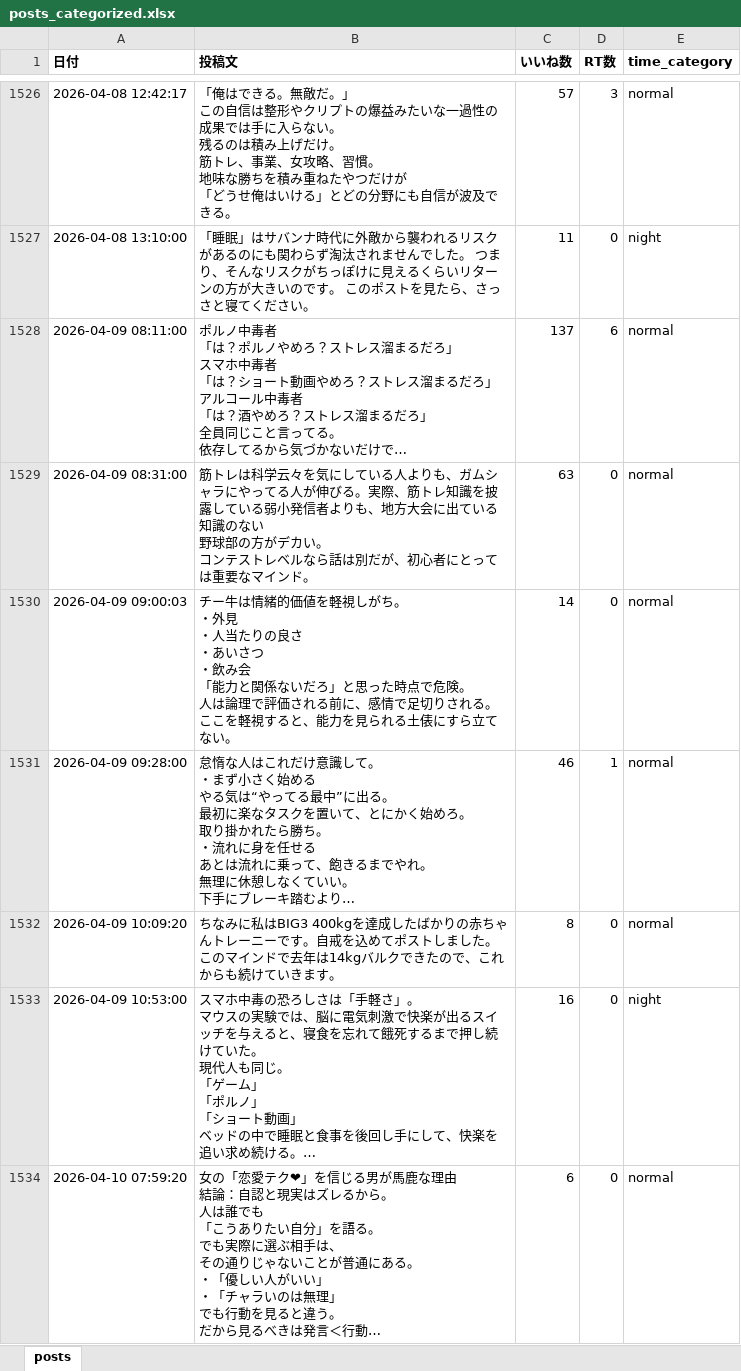
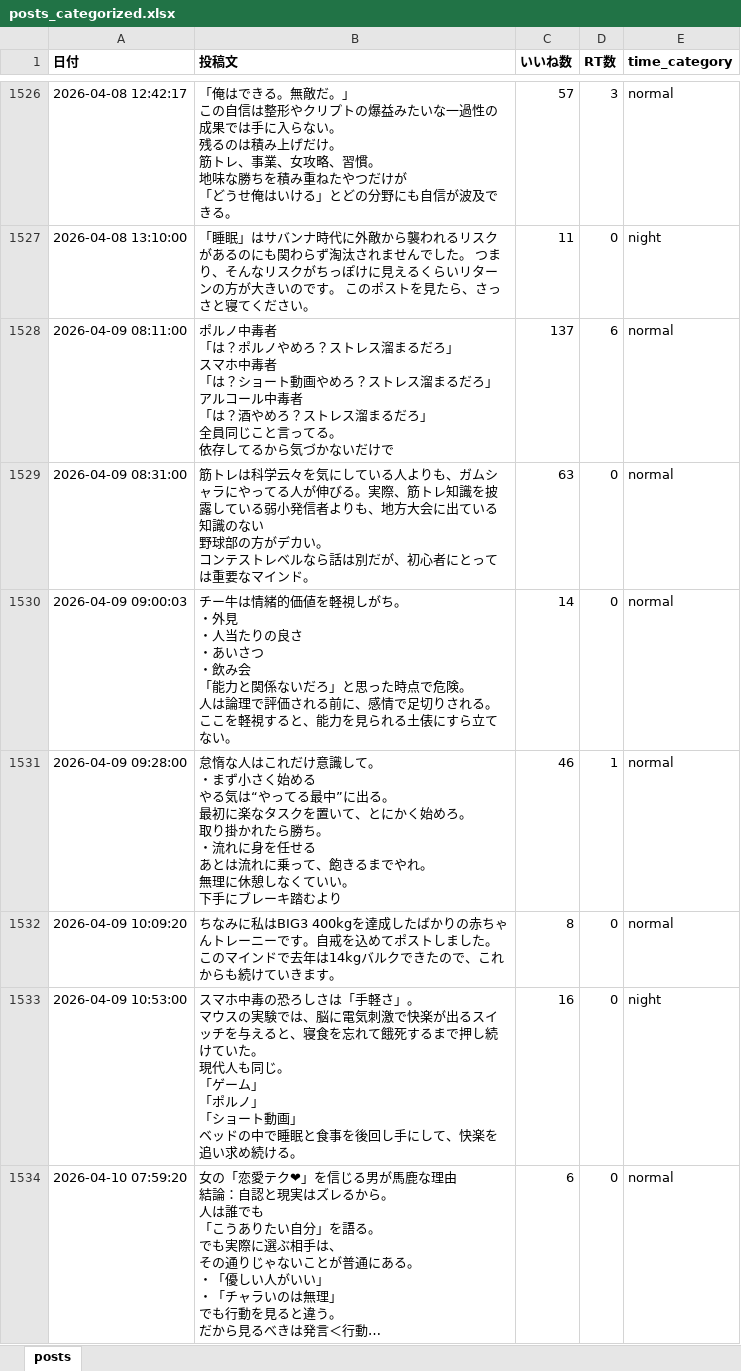
Before and after one commit to kotablog23-hub/sigma-auto-post, an Excel workbook: x_posts/posts_categorized.xlsx, sheet posts, drawn as a sheet; only a part is shown, gaps mark what is left out; long unchanged cells end in …; values as stored, in another font and other column widths than the file's, no borders; the diff covers the shown part only; the diff names each change by its address in the sheet, - before the commit and + after, or states it on an @@ line.

Commit message:
fix truncated posts

```diff
--- a/x_posts/posts_categorized.xlsx (sheet posts)
+++ b/x_posts/posts_categorized.xlsx (sheet posts)
-B1528 (投稿文): …いだけで…
+B1528 (投稿文): …いだけで
-B1531 (投稿文): …踏むより…
+B1531 (投稿文): …踏むより
-B1533 (投稿文): …続ける。…
+B1533 (投稿文): …続ける。
```
Also changed, not shown: 162 edited cells elsewhere in this sheet, 3 other files.
